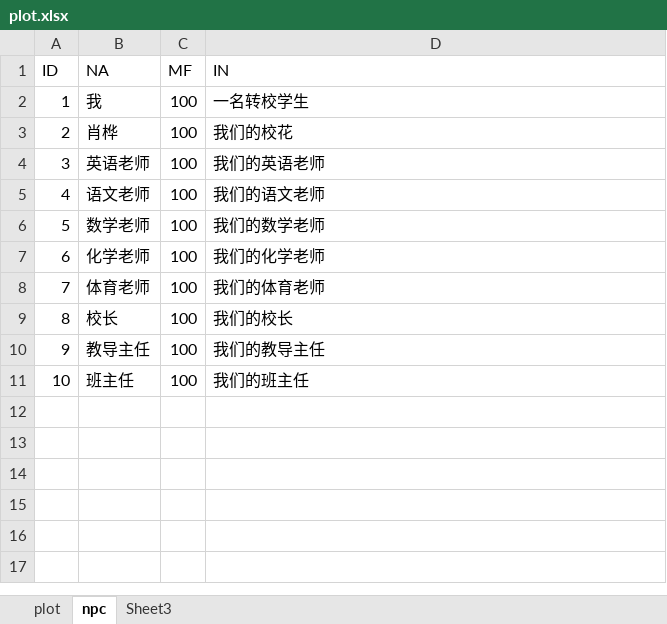
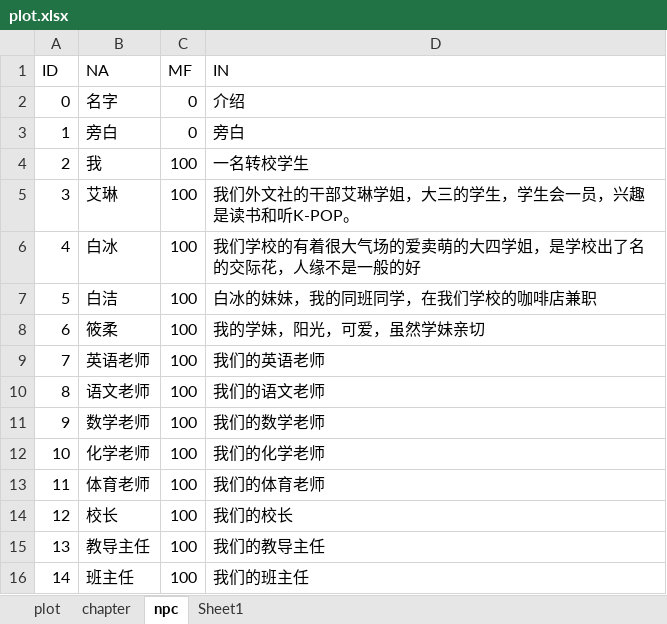
Before and after one commit to weimingtom/JuQing, an Excel workbook: Resources/fonts/plot.xlsx, sheet npc, drawn as a sheet; values as stored, in another font and other column widths than the file's, no borders; removed rows and columns are numbered as before the commit, all else as after; the diff names each change by its address in the sheet, - before the commit and + after, or states it on an @@ line.

Commit message:
1.开始整理剧情;2.增加DataChapter;3.修正plot.json第二次解析时奔溃的bug(rapidjson::Value赋值只能用引用或者指针)

```diff
--- a/Resources/fonts/plot.xlsx (sheet npc)
+++ b/Resources/fonts/plot.xlsx (sheet npc)
-sheet tab: Sheet3
+sheet tab: chapter
+sheet tab: Sheet1
@@ sheet tab order changed: plot | chapter | npc | Sheet1 @@
+row 2: 0 | 名字 | 0 | 介绍
+row 3: 1 | 旁白 | 0 | 旁白
@@ column A (ID) renumbered from row 4 down @@
-row 3: 2 | 肖桦 | 100 | 我们的校花
+row 5: 3 | 艾琳 | 100 | 我们外文社的干部艾琳学姐，大三的学生，学生会一员，兴趣是读书和听K-POP。
+row 6: 4 | 白冰 | 100 | 我们学校的有着很大气场的爱卖萌的大四学姐，是学校出了名的交际花，人缘不是一般的好
+row 7: 5 | 白洁 | 100 | 白冰的妹妹，我的同班同学，在我们学校的咖啡店兼职
+row 8: 6 | 筱柔 | 100 | 我的学妹，阳光，可爱，虽然学妹亲切
```
Also changed, not shown: sheet plot, sheet chapter, charts or pictures, 31 other files.
